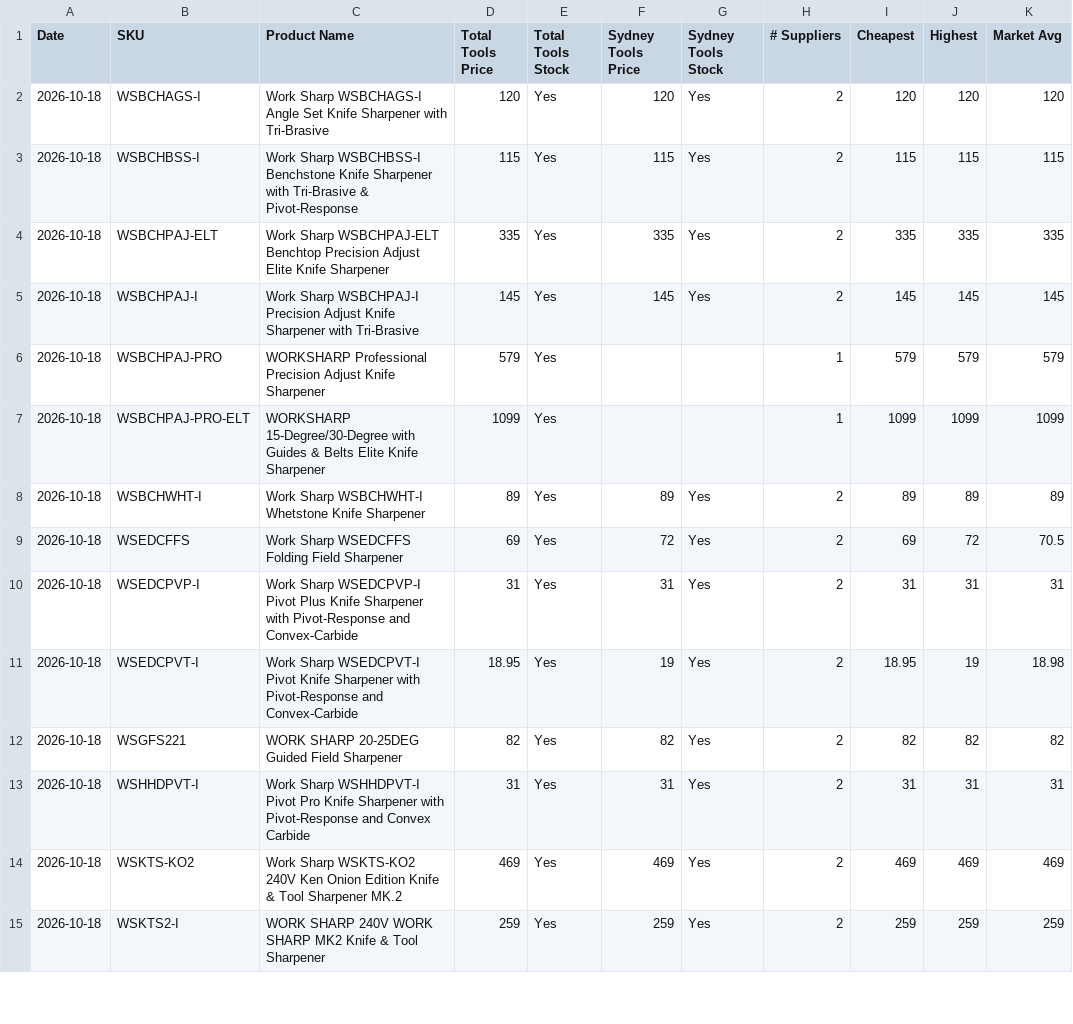
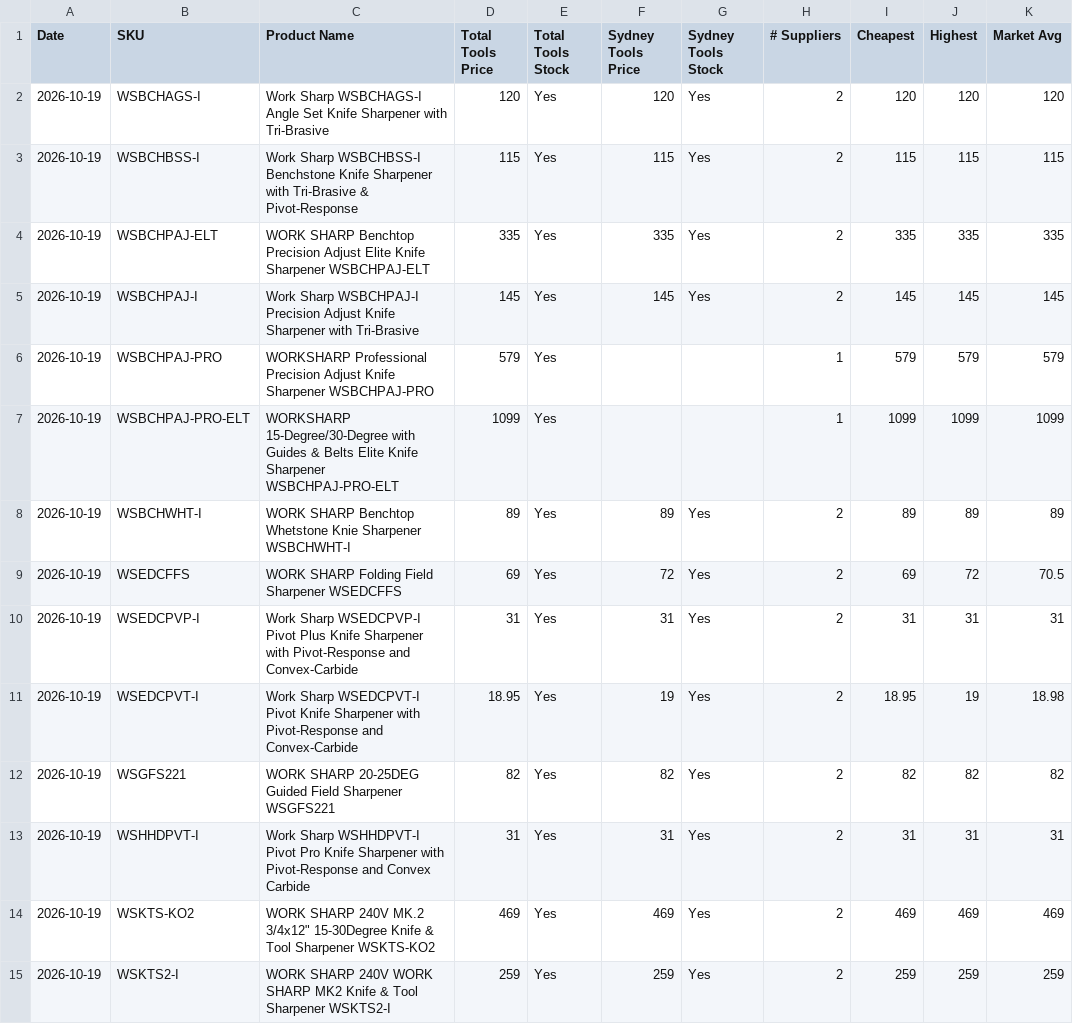
Before and after one commit to tfloodITM/worksharp-price-monitor, a CSV file: latest-prices.csv, drawn as a sheet; only a part is shown; the diff covers the shown part only; the diff names each change by its address in the sheet, - before the commit and + after, or states it on an @@ line.

```diff
--- a/latest-prices.csv
+++ b/latest-prices.csv
-A2:A15 (Date): 2026-10-18
+A2:A15 (Date): 2026-10-19
-C4 (Product Name): Work Sharp WSBCHPAJ-ELT Benchtop Precision Adjust Elite Knife Sharpener
+C4 (Product Name): WORK SHARP Benchtop Precision Adjust Elite Knife Sharpener WSBCHPAJ-ELT
-C6 (Product Name): …Knife Sharpener
+C6 (Product Name): …Knife Sharpener WSBCHPAJ-PRO
-C7 (Product Name): …Knife Sharpener
+C7 (Product Name): …Knife Sharpener WSBCHPAJ-PRO-ELT
-C8 (Product Name): Work Sharp WSBCHWHT-I Whetstone Knife Sharpener
+C8 (Product Name): WORK SHARP Benchtop Whetstone Knie Sharpener WSBCHWHT-I
-C9 (Product Name): Work Sharp WSEDCFFS Folding Field Sharpener
+C9 (Product Name): WORK SHARP Folding Field Sharpener WSEDCFFS
-C12 (Product Name): …Field Sharpener
+C12 (Product Name): …Field Sharpener WSGFS221
-C14 (Product Name): Work Sharp WSKTS-KO2 240V Ken Onion Edition Knife & Tool Sharpener MK.2
+C14 (Product Name): WORK SHARP 240V MK.2 3/4x12" 15-30Degree Knife & Tool Sharpener WSKTS-KO2
-C15 (Product Name): …Tool Sharpener
+C15 (Product Name): …Tool Sharpener WSKTS2-I
```
Also changed, not shown: 25 edited cells elsewhere in this file, 1 other file.
